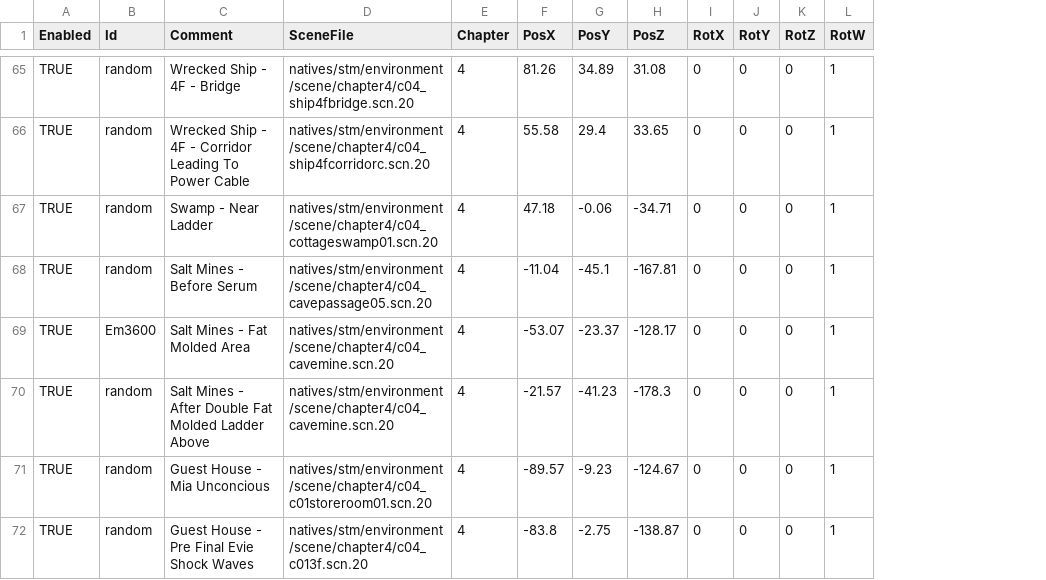
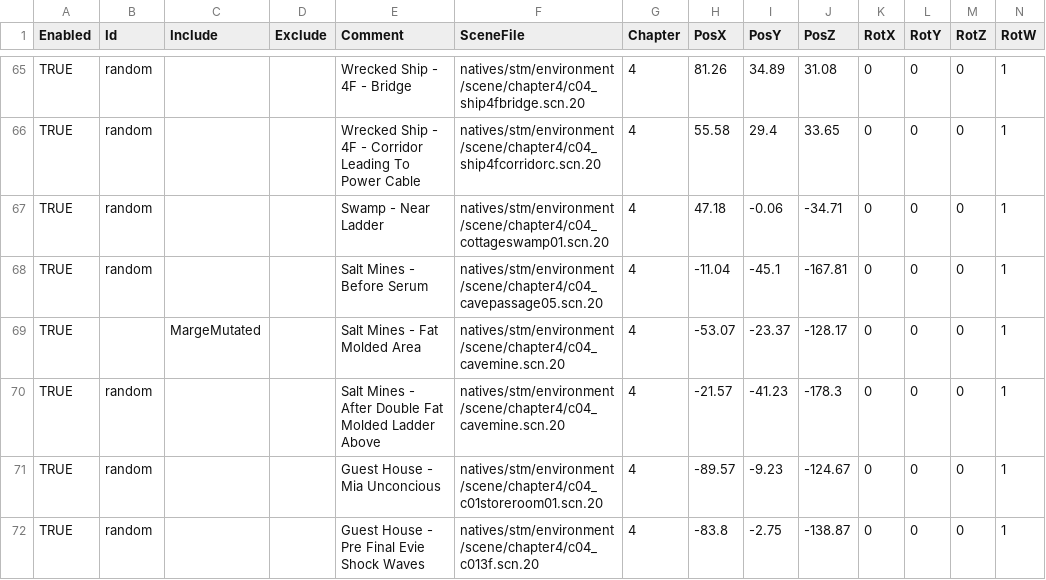
Before and after one commit to biorand/re7, a CSV file: src/Biohazard.BioRand.RE7/_Data/extra_enemies.csv, drawn as a sheet; only a part is shown, gaps mark what is left out; the diff covers the shown part only; the diff names each change by its address in the sheet, - before the commit and + after, or states it on an @@ line.

Commit message:
Add Include/Exclude extra enemy filters

```diff
--- a/src/Biohazard.BioRand.RE7/_Data/extra_enemies.csv
+++ b/src/Biohazard.BioRand.RE7/_Data/extra_enemies.csv
+column C (Include), row 69: MargeMutated
+column D (Exclude), empty
-B69 (Id): Em3600
+B69 (Id): (empty)
```
Also changed, not shown: 12 edited cells elsewhere in this file, 5 other files.
